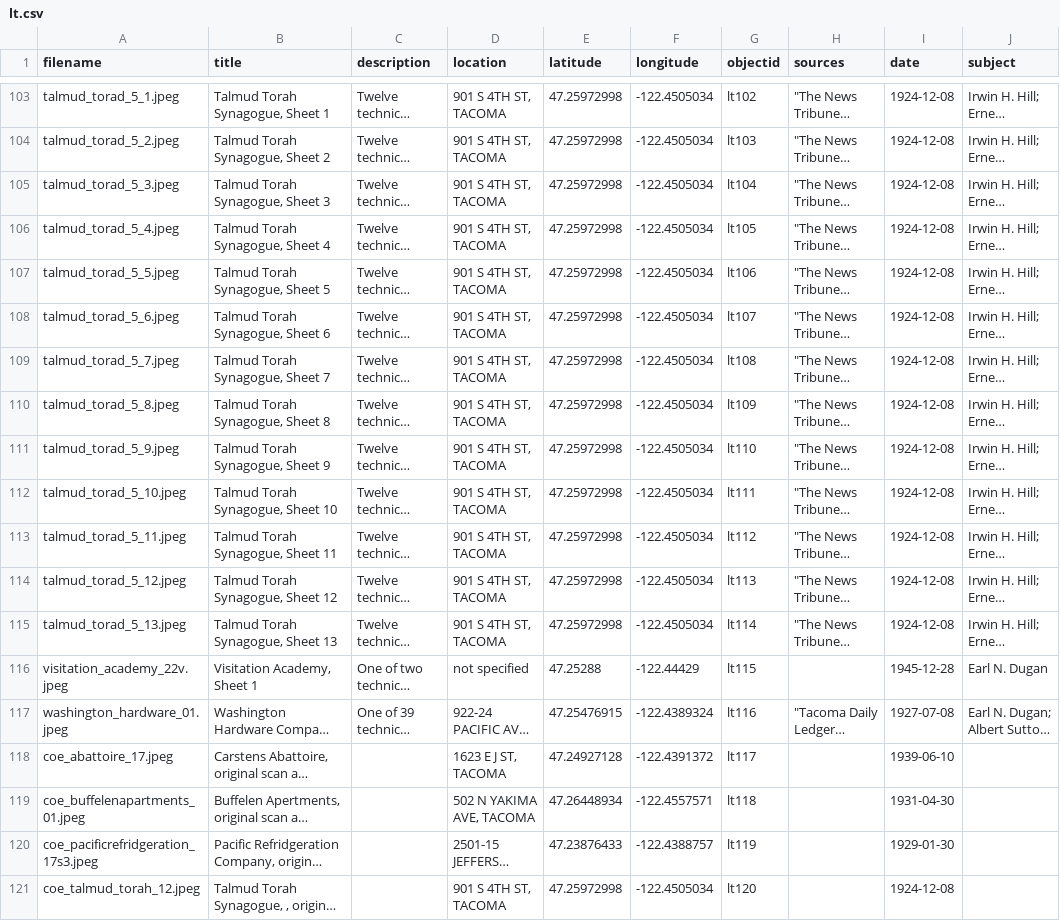
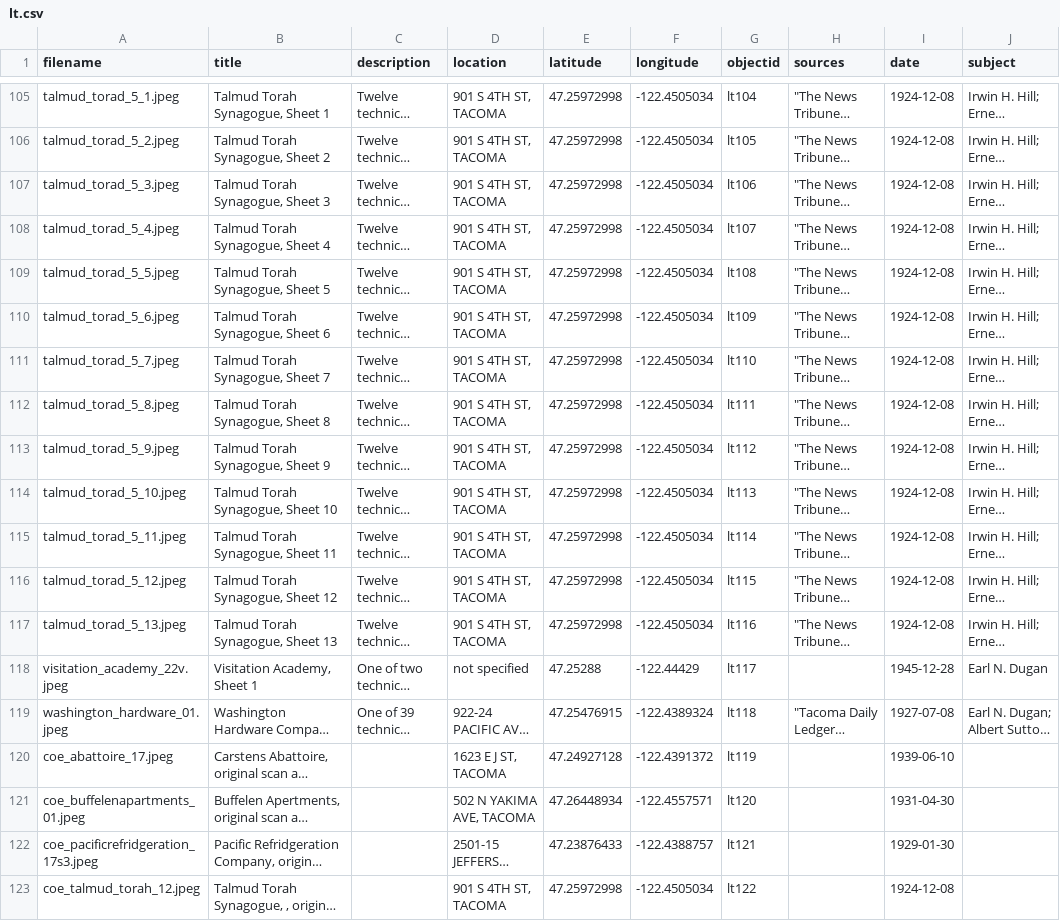
Before and after one commit to aweymo/losttacoma, a CSV file: _data/lt.csv, drawn as a sheet; only a part is shown, gaps mark what is left out; long unchanged cells end in …; addresses are those after the commit; the diff covers the shown part only; the diff names each change by its address in the sheet, - before the commit and + after, or states it on an @@ line.

```diff
--- a/_data/lt.csv
+++ b/_data/lt.csv
-G105 (objectid): lt102
+G105 (objectid): lt104
-G106 (objectid): lt103
+G106 (objectid): lt105
-G107 (objectid): lt104
+G107 (objectid): lt106
-G108 (objectid): lt105
+G108 (objectid): lt107
-G109 (objectid): lt106
+G109 (objectid): lt108
-G110 (objectid): lt107
+G110 (objectid): lt109
-G111 (objectid): lt108
+G111 (objectid): lt110
-G112 (objectid): lt109
+G112 (objectid): lt111
-G113 (objectid): lt110
+G113 (objectid): lt112
-G114 (objectid): lt111
+G114 (objectid): lt113
-G115 (objectid): lt112
+G115 (objectid): lt114
-G116 (objectid): lt113
+G116 (objectid): lt115
-G117 (objectid): lt114
+G117 (objectid): lt116
-G118 (objectid): lt115
+G118 (objectid): lt117
-G119 (objectid): lt116
+G119 (objectid): lt118
-G120 (objectid): lt117
+G120 (objectid): lt119
-G121 (objectid): lt118
+G121 (objectid): lt120
-G122 (objectid): lt119
+G122 (objectid): lt121
-G123 (objectid): lt120
+G123 (objectid): lt122
```
Also changed, not shown: 2 added rows and 52 edited cells elsewhere in this file.
